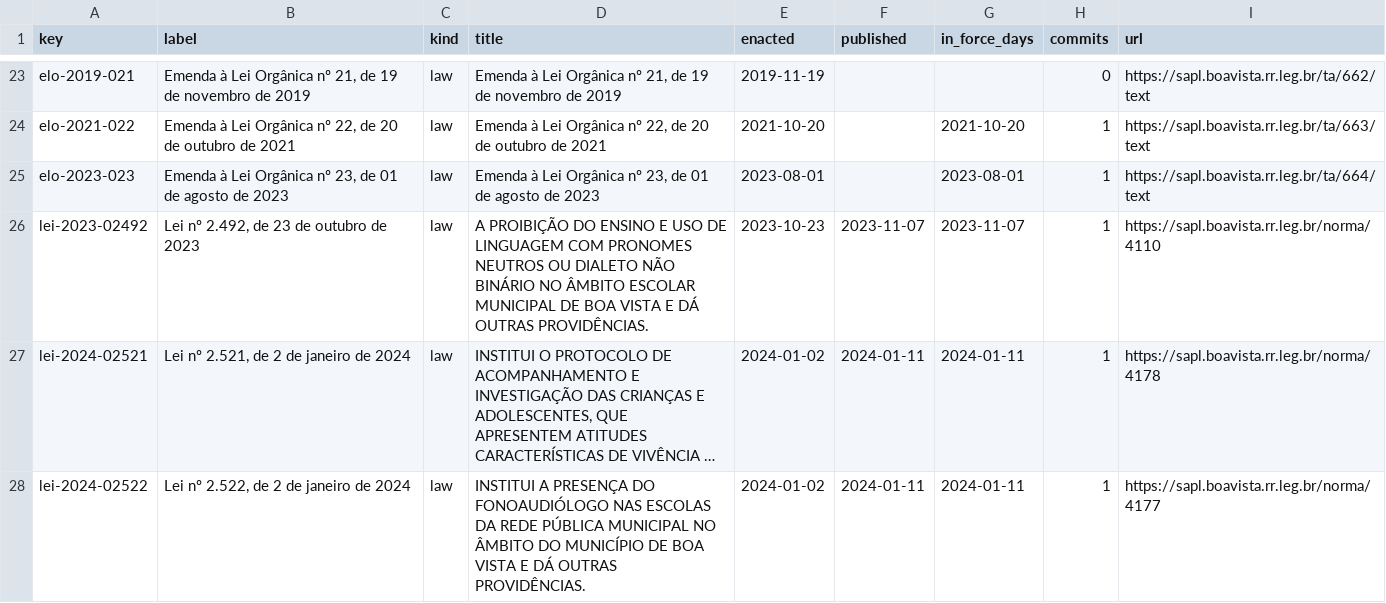
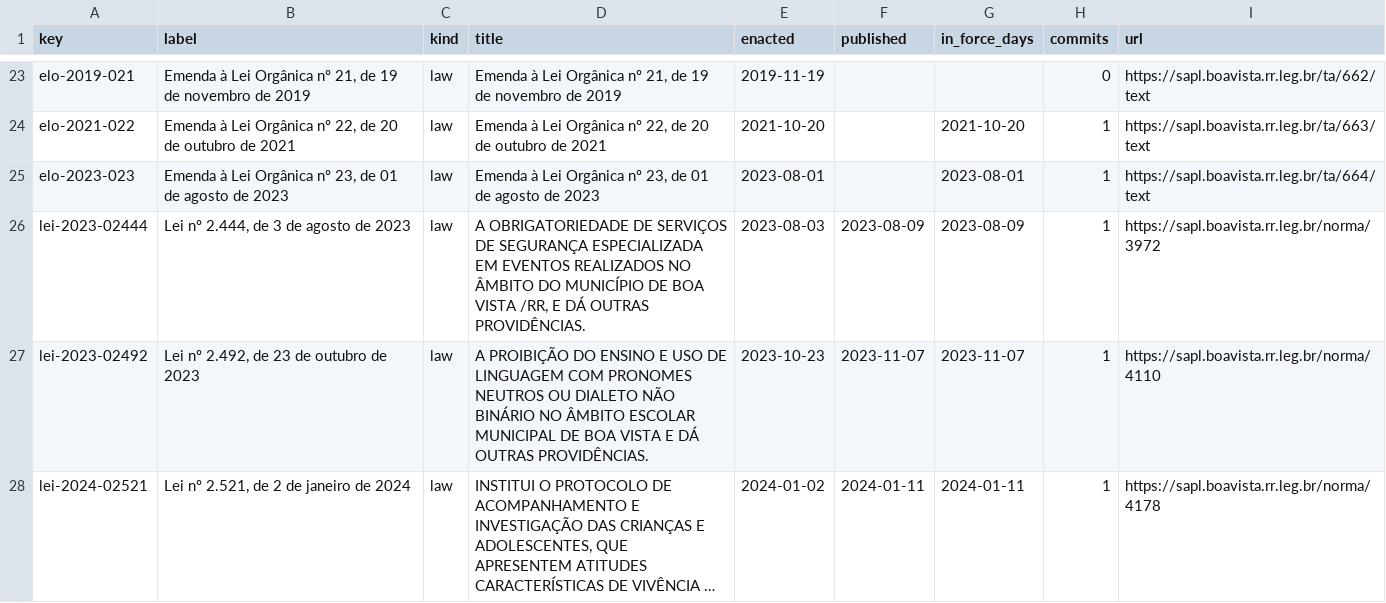
Before and after one commit to lexifina/brazil-boa-vista-city-law, a CSV file: data/laws.csv, drawn as a sheet; only a part is shown, gaps mark what is left out; the shorter side is filled out with more unchanged rows; long unchanged cells end in …; the diff names each change by its address in the sheet, - before the commit and + after, or states it on an @@ line.

Commit message:
Documentation, tables, tools and REPRODUCE.md
Appended 1 commits to 28175b738f0f; corpus sha256 0e6016e83640d64bc7915030cd88395487f57d9fcc98d677058f9ce0c191af55, data retrieved 2026-11-06.

```diff
--- a/data/laws.csv
+++ b/data/laws.csv
+row 26: lei-2023-02444 | Lei nº 2.444, de 3 de agosto de 2023 | law | A OBRIGATORIEDADE DE SERVIÇOS DE SEGURANÇA ESPECIALIZADA EM EVENTOS REALIZADOS NO ÂMBITO DO MUNICÍPIO DE BOA VISTA /RR, E DÁ OUTRAS PROVIDÊNCIAS. | 2023-08-03 | 2023-08-09 | 2023-08-09 | 1 | https://sapl.boavista.rr.leg.br/norma/3972
```
Also changed, not shown: data/commits.csv, 5 other files.
